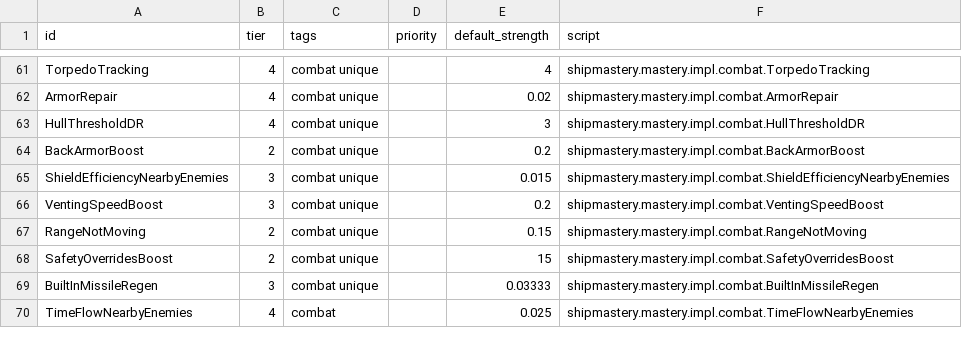
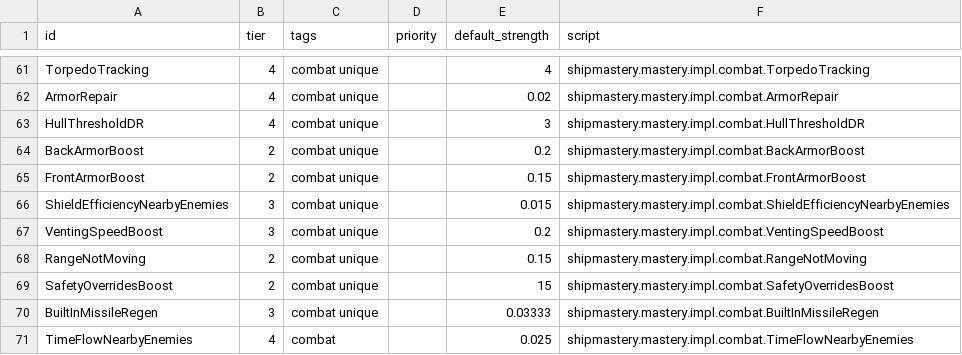
Before and after one commit to qcwxezda/Starsector-Ship-Mastery-System, a CSV file: data/shipmastery/mastery_list.csv, drawn as a sheet; only a part is shown, gaps mark what is left out.

Commit message:
replaced "back armor boost" with "front armor boost"

```diff
--- a/data/shipmastery/mastery_list.csv
+++ b/data/shipmastery/mastery_list.csv
@@ -64,2 +64,3 @@ HullThresholdDR,4,combat unique,,3,shipmastery.mastery.impl.combat.HullThreshold
 BackArmorBoost,2,combat unique,,0.2,shipmastery.mastery.impl.combat.BackArmorBoost
+FrontArmorBoost,2,combat unique,,0.15,shipmastery.mastery.impl.combat.FrontArmorBoost
 ShieldEfficiencyNearbyEnemies,3,combat unique,,0.015,shipmastery.mastery.impl.combat.ShieldEfficiencyNearbyEnemies
```
Also changed, not shown: data/shipmastery/stats_list.csv, 6 other files.
